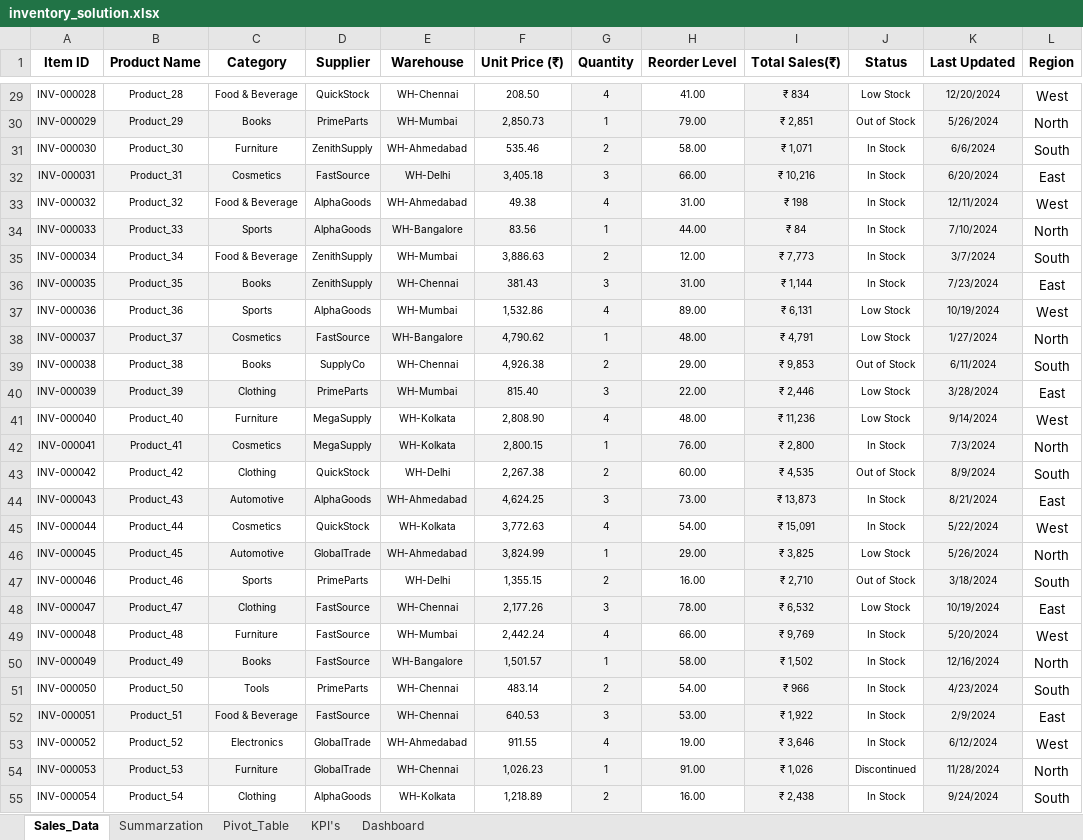
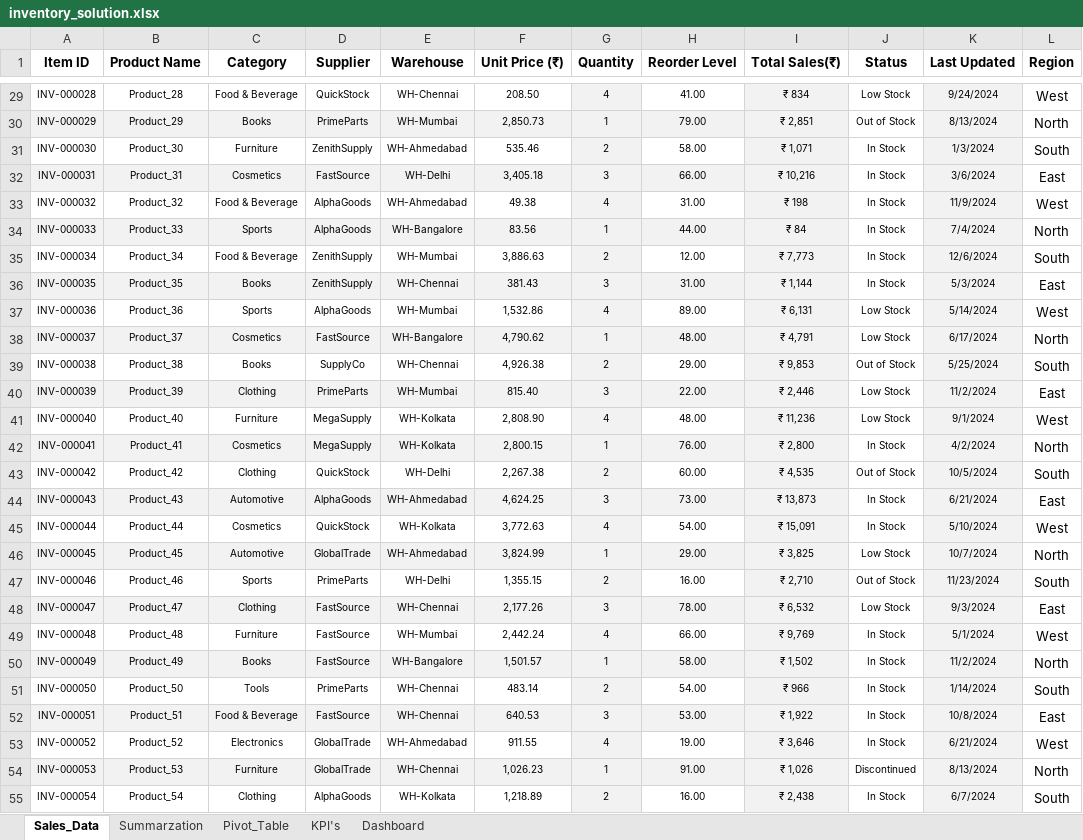
Before and after one commit to singhnitin788086-dot/practical_Exam_Excel, an Excel workbook: inventory_solution.xlsx, sheet Sales_Data, drawn as a sheet; only a part is shown, gaps mark what is left out; values as stored, in another font and other column widths than the file's, no borders; table styles not drawn; the diff covers the shown part only; the diff names each change by its address in the sheet, - before the commit and + after, or states it on an @@ line.

```diff
--- a/inventory_solution.xlsx (sheet Sales_Data)
+++ b/inventory_solution.xlsx (sheet Sales_Data)
-K29 (Last Updated): 12/20/2024
+K29 (Last Updated): 9/24/2024
-K30 (Last Updated): 5/26/2024
+K30 (Last Updated): 8/13/2024
-K31 (Last Updated): 6/6/2024
+K31 (Last Updated): 1/3/2024
-K32 (Last Updated): 6/20/2024
+K32 (Last Updated): 3/6/2024
-K33 (Last Updated): 12/11/2024
+K33 (Last Updated): 11/9/2024
-K34 (Last Updated): 7/10/2024
+K34 (Last Updated): 7/4/2024
-K35 (Last Updated): 3/7/2024
+K35 (Last Updated): 12/6/2024
-K36 (Last Updated): 7/23/2024
+K36 (Last Updated): 5/3/2024
-K37 (Last Updated): 10/19/2024
+K37 (Last Updated): 5/14/2024
-K38 (Last Updated): 1/27/2024
+K38 (Last Updated): 6/17/2024
-K39 (Last Updated): 6/11/2024
+K39 (Last Updated): 5/25/2024
-K40 (Last Updated): 3/28/2024
+K40 (Last Updated): 11/2/2024
-K41 (Last Updated): 9/14/2024
+K41 (Last Updated): 9/1/2024
-K42 (Last Updated): 7/3/2024
+K42 (Last Updated): 4/2/2024
-K43 (Last Updated): 8/9/2024
+K43 (Last Updated): 10/5/2024
-K44 (Last Updated): 8/21/2024
+K44 (Last Updated): 6/21/2024
-K45 (Last Updated): 5/22/2024
+K45 (Last Updated): 5/10/2024
-K46 (Last Updated): 5/26/2024
+K46 (Last Updated): 10/7/2024
-K47 (Last Updated): 3/18/2024
+K47 (Last Updated): 11/23/2024
-K48 (Last Updated): 10/19/2024
+K48 (Last Updated): 9/3/2024
-K49 (Last Updated): 5/20/2024
+K49 (Last Updated): 5/1/2024
-K50 (Last Updated): 12/16/2024
+K50 (Last Updated): 11/2/2024
-K51 (Last Updated): 4/23/2024
+K51 (Last Updated): 1/14/2024
-K52 (Last Updated): 2/9/2024
+K52 (Last Updated): 10/8/2024
-K53 (Last Updated): 6/12/2024
+K53 (Last Updated): 6/21/2024
-K54 (Last Updated): 11/28/2024
+K54 (Last Updated): 8/13/2024
-K55 (Last Updated): 9/24/2024
+K55 (Last Updated): 6/7/2024
```
Also changed, not shown: 273 edited cells elsewhere in this sheet, sheet Dashboard.
